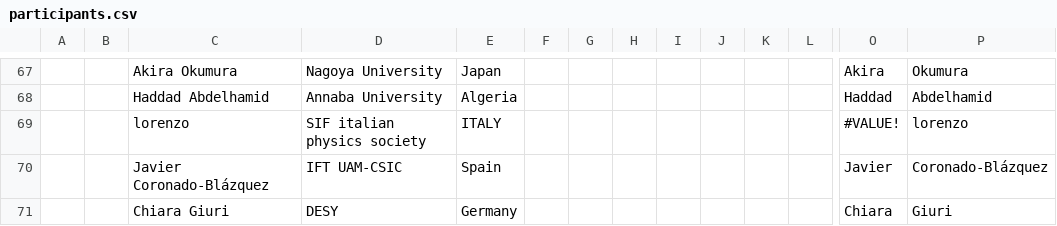
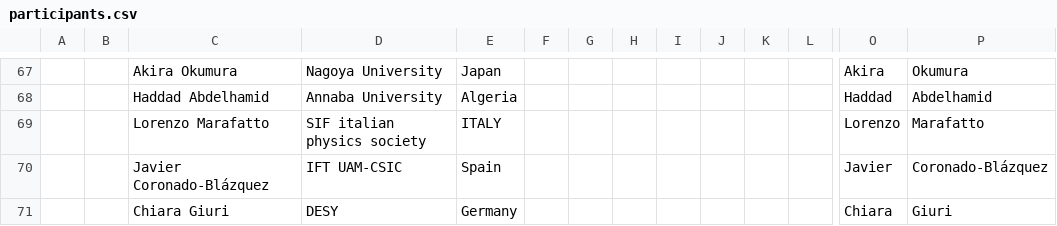
Before and after one commit to moritzhuetten/sazerac_template, a CSV file: data/participants.csv, drawn as a sheet; only a part is shown, gaps mark what is left out; removed rows and columns are numbered as before the commit, all else as after; rows hold the shown columns only; the diff names each change by its address in the sheet, - before the commit and + after, or states it on an @@ line.

Commit message:
update participants

```diff
--- a/data/participants.csv
+++ b/data/participants.csv
-row 69:  |  | lorenzo | SIF italian physics society | ITALY |  |  |  |  |  |  |  | #VALUE! | lorenzo
+row 69:  |  | Lorenzo Marafatto | SIF italian physics society | ITALY |  |  |  |  |  |  |  | Lorenzo | Marafatto
```
